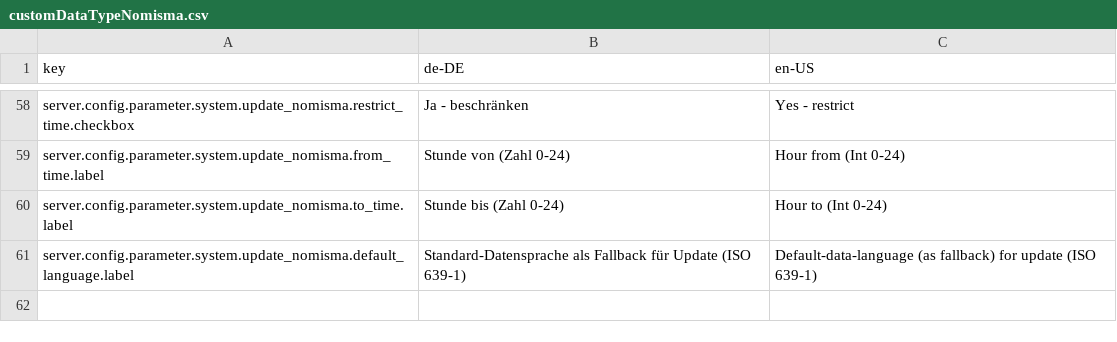
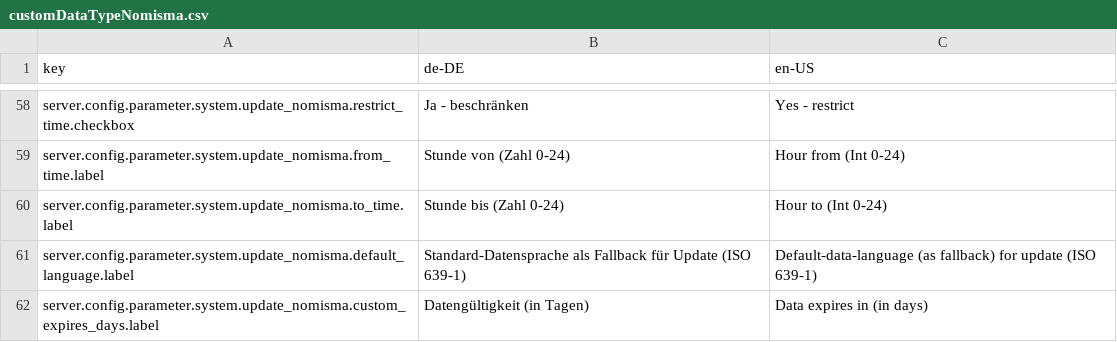
Before and after one commit to programmfabrik/fylr-plugin-custom-data-type-nomisma, a CSV file: l10n/customDataTypeNomisma.csv, drawn as a sheet; only a part is shown, gaps mark what is left out.

Commit message:
add custom expires_at config

```diff
--- a/l10n/customDataTypeNomisma.csv
+++ b/l10n/customDataTypeNomisma.csv
@@ -61 +61,2 @@ server.config.parameter.system.update_nomisma.to_time.label,Stunde bis (Zahl 0-2
 server.config.parameter.system.update_nomisma.default_language.label,Standard-Datensprache als Fallback für Update (ISO 639-1),Default-data-language (as fallback) for update (ISO 639-1)
+server.config.parameter.system.update_nomisma.custom_expires_days.label,Datengültigkeit (in Tagen),Data expires in (in days)
```
Also changed, not shown: 2 other files.
